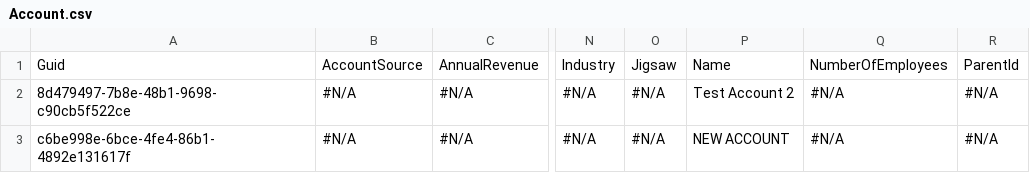
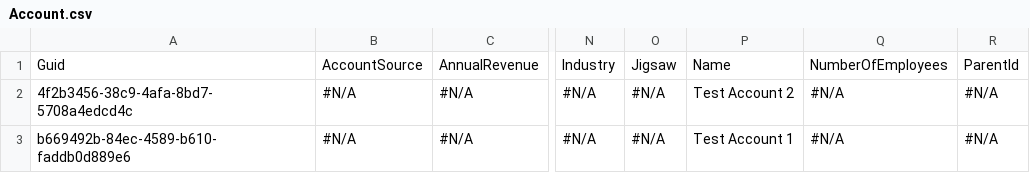
Before and after one commit to wclapier/release-test, a CSV file: Account.csv, drawn as a sheet; only a part is shown, gaps mark what is left out; the diff names each change by its address in the sheet, - before the commit and + after, or states it on an @@ line.

Commit message:
Saved data from the control instance into the repository master branch

```diff
--- a/Account.csv
+++ b/Account.csv
-A2: 8d479497-7b8e-48b1-9698-c90cb5f522ce
+A2: 4f2b3456-38c9-4afa-8bd7-5708a4edcd4c
-A3: c6be998e-6bce-4fe4-86b1-4892e131617f
+A3: b669492b-84ec-4589-b610-faddb0d889e6
-P3: NEW ACCOUNT
+P3: Test Account 1
```
Also changed, not shown: Asset.csv, Case.csv, 3 other files.
